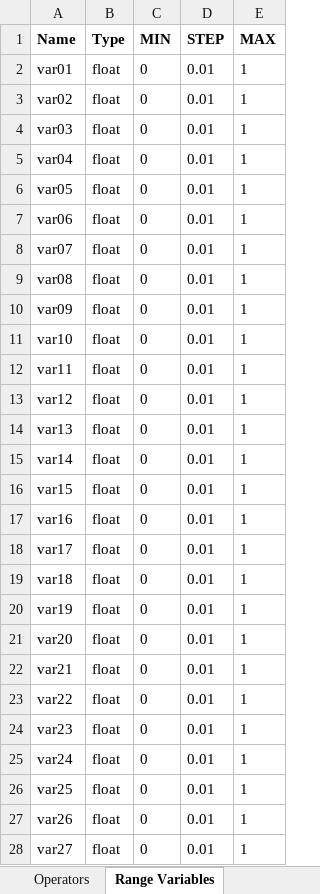
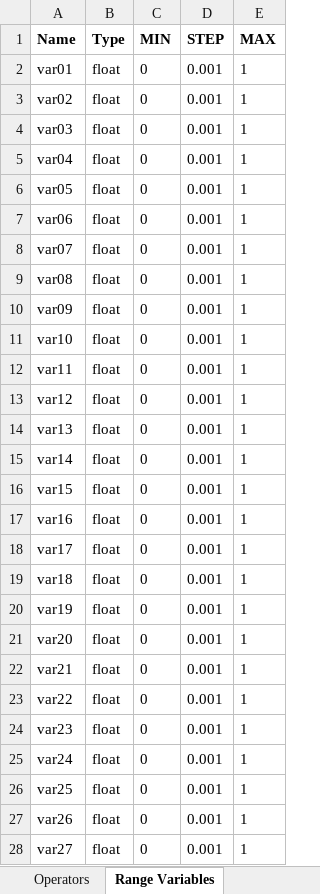
Before and after one commit to MarcusJones/deap, an Excel workbook: deap/mj_projects/definitionbooks/nsga1_zdt1_Xbinary_Mbinary_EXE.xlsx, sheet Range Variables, drawn as a sheet; only a part is shown; values as stored, in another font and other column widths than the file's, no borders; the diff covers the shown part only; the diff names each change by its address in the sheet, - before the commit and + after, or states it on an @@ line.

```diff
--- a/deap/mj_projects/definitionbooks/nsga1_zdt1_Xbinary_Mbinary_EXE.xlsx (sheet Range Variables)
+++ b/deap/mj_projects/definitionbooks/nsga1_zdt1_Xbinary_Mbinary_EXE.xlsx (sheet Range Variables)
-D2:D28 (STEP): 0.01
+D2:D28 (STEP): 0.001
```
Also changed, not shown: 3 edited cells elsewhere in this sheet, sheet Project, sheet Algorithm, deap/mj_projects/definitionbooks/nsga1_zdt1_Xbinary_Mbinary.xlsx, deap/mj_projects/definitionbooks/testing_zdt1.xlsx, 6 other files.
